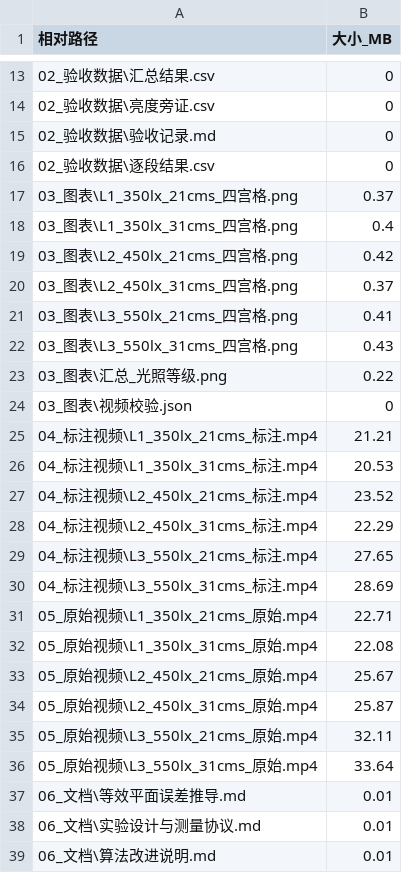
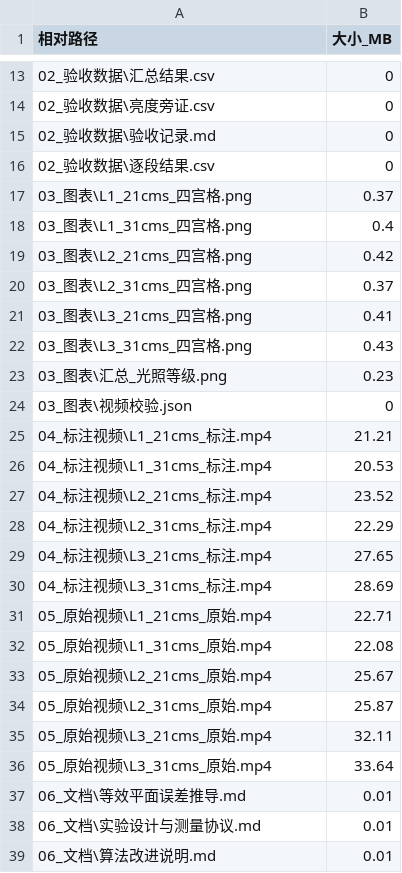
Before and after one commit to bing-huo/Course_space_robot, a CSV file: 第二学期/验收成果_2026-10-30/文件清单.csv, drawn as a sheet; only a part is shown, gaps mark what is left out.

```diff
--- a/第二学期/验收成果_2026-10-30/文件清单.csv
+++ b/第二学期/验收成果_2026-10-30/文件清单.csv
@@ -16,22 +16,22 @@
 "02_验收数据\逐段结果.csv","0"
-"03_图表\L1_350lx_21cms_四宫格.png","0.37"
-"03_图表\L1_350lx_31cms_四宫格.png","0.4"
-"03_图表\L2_450lx_21cms_四宫格.png","0.42"
-"03_图表\L2_450lx_31cms_四宫格.png","0.37"
-"03_图表\L3_550lx_21cms_四宫格.png","0.41"
-"03_图表\L3_550lx_31cms_四宫格.png","0.43"
-"03_图表\汇总_光照等级.png","0.22"
+"03_图表\L1_21cms_四宫格.png","0.37"
+"03_图表\L1_31cms_四宫格.png","0.4"
+"03_图表\L2_21cms_四宫格.png","0.42"
+"03_图表\L2_31cms_四宫格.png","0.37"
+"03_图表\L3_21cms_四宫格.png","0.41"
+"03_图表\L3_31cms_四宫格.png","0.43"
+"03_图表\汇总_光照等级.png","0.23"
 "03_图表\视频校验.json","0"
-"04_标注视频\L1_350lx_21cms_标注.mp4","21.21"
-"04_标注视频\L1_350lx_31cms_标注.mp4","20.53"
-"04_标注视频\L2_450lx_21cms_标注.mp4","23.52"
-"04_标注视频\L2_450lx_31cms_标注.mp4","22.29"
-"04_标注视频\L3_550lx_21cms_标注.mp4","27.65"
-"04_标注视频\L3_550lx_31cms_标注.mp4","28.69"
-"05_原始视频\L1_350lx_21cms_原始.mp4","22.71"
-"05_原始视频\L1_350lx_31cms_原始.mp4","22.08"
-"05_原始视频\L2_450lx_21cms_原始.mp4","25.67"
-"05_原始视频\L2_450lx_31cms_原始.mp4","25.87"
-"05_原始视频\L3_550lx_21cms_原始.mp4","32.11"
-"05_原始视频\L3_550lx_31cms_原始.mp4","33.64"
+"04_标注视频\L1_21cms_标注.mp4","21.21"
+"04_标注视频\L1_31cms_标注.mp4","20.53"
+"04_标注视频\L2_21cms_标注.mp4","23.52"
+"04_标注视频\L2_31cms_标注.mp4","22.29"
+"04_标注视频\L3_21cms_标注.mp4","27.65"
+"04_标注视频\L3_31cms_标注.mp4","28.69"
+"05_原始视频\L1_21cms_原始.mp4","22.71"
+"05_原始视频\L1_31cms_原始.mp4","22.08"
+"05_原始视频\L2_21cms_原始.mp4","25.67"
+"05_原始视频\L2_31cms_原始.mp4","25.87"
+"05_原始视频\L3_21cms_原始.mp4","32.11"
+"05_原始视频\L3_31cms_原始.mp4","33.64"
 "06_文档\等效平面误差推导.md","0.01"
```
Also changed, not shown: 第二学期/data/2026-10-30_验收/conditions.csv, 第二学期/data/2026-10-30_验收/summary.csv, 17 other files.
